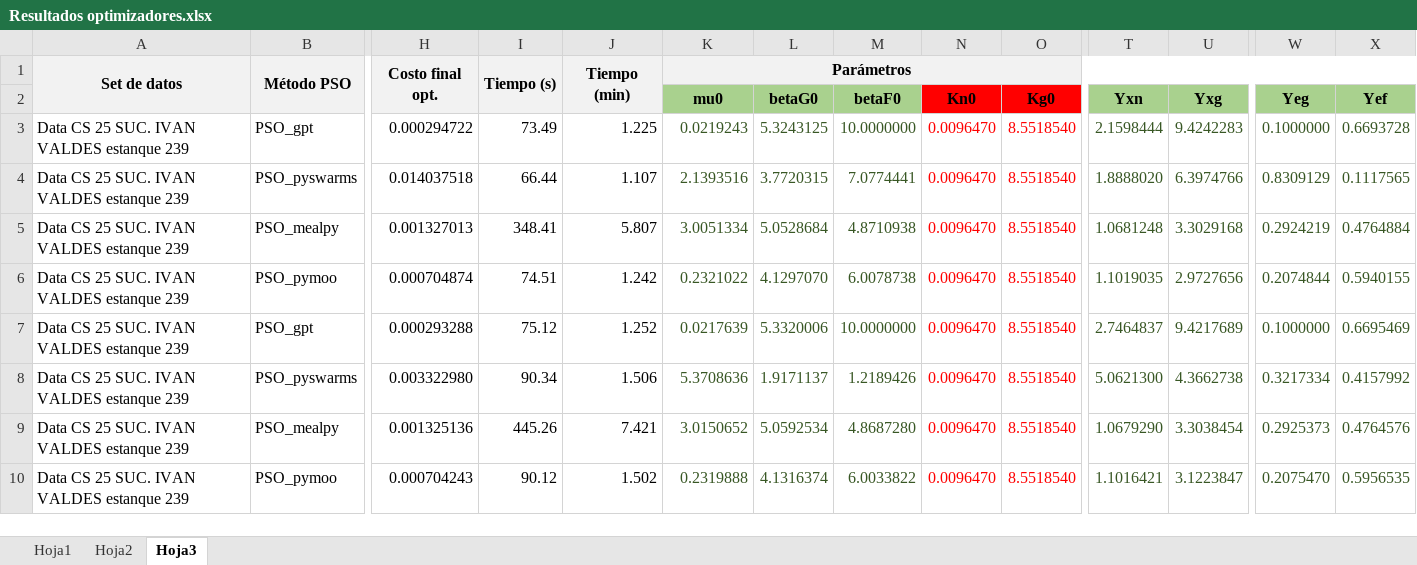
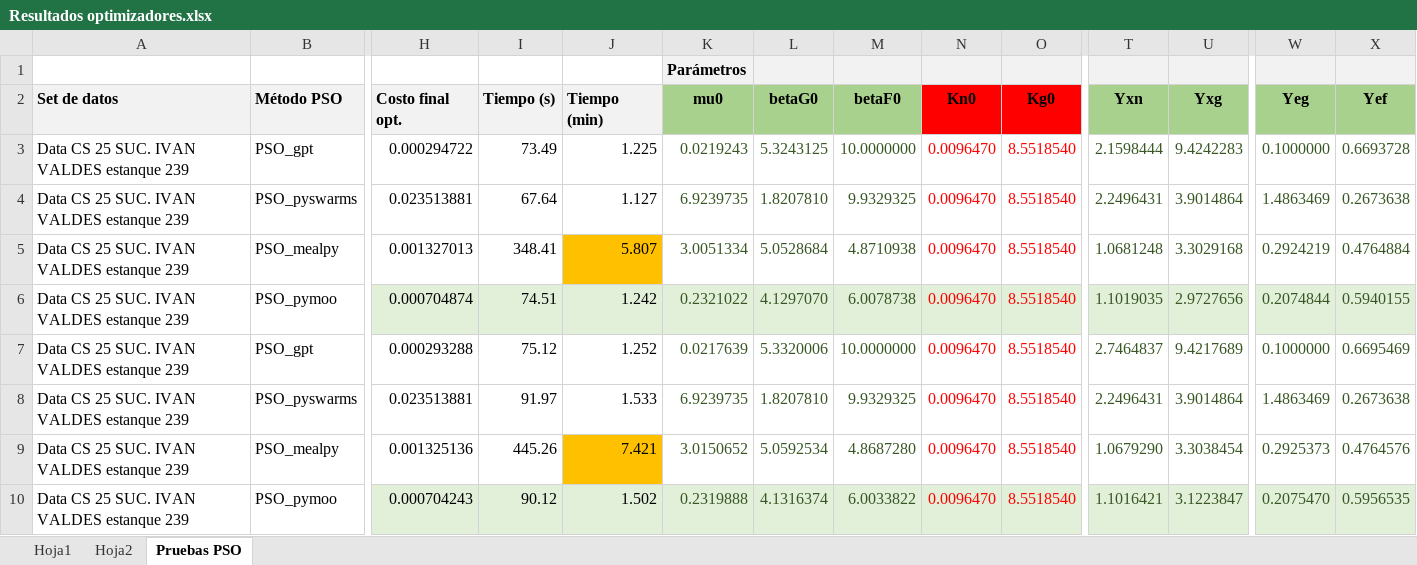
Before and after one commit to mfernandafolch/Proyecto_Tintos_CyT_P2, an Excel workbook: Optimizacion/Resultados optimizadores.xlsx, sheet Pruebas PSO, drawn as a sheet; only a part is shown, gaps mark what is left out; values as stored, in another font and other column widths than the file's, no borders; removed rows and columns are numbered as before the commit, all else as after; rows hold the shown columns only; the diff covers the shown part only; the diff names each change by its address in the sheet, - before the commit and + after, or states it on an @@ line.

Commit message:
Avances 19/03: Pruebas PSO, pymoo es el mejor.

```diff
--- a/Optimizacion/Resultados optimizadores.xlsx (sheet Pruebas PSO)
+++ b/Optimizacion/Resultados optimizadores.xlsx (sheet Pruebas PSO)
-sheet tab: Hoja3
+sheet tab: Pruebas PSO
-row 1: Set de datos | Método PSO | Costo final opt. | Tiempo (s) | Tiempo (min) | Parámetros
+row 1:  |  |  |  |  | Parámetros
-A2: (empty)
+A2: Set de datos
-B2: (empty)
+B2: Método PSO
-H2: (empty)
+H2: Costo final opt.
-I2: (empty)
+I2: Tiempo (s)
-J2: (empty)
+J2: Tiempo (min)
-H4 (Costo final opt.): 0.014037518
+H4 (Costo final opt.): 0.023513881
-I4 (Tiempo (s)): 66.44
+I4 (Tiempo (s)): 67.64
-J4 (Tiempo (min)): 1.107
+J4 (Tiempo (min)): 1.127
-K4 (mu0): 2.1393516
+K4 (mu0): 6.9239735
-L4 (betaG0): 3.7720315
+L4 (betaG0): 1.8207810
-M4 (betaF0): 7.0774441
+M4 (betaF0): 9.9329325
-T4 (Yxn): 1.8888020
+T4 (Yxn): 2.2496431
-U4 (Yxg): 6.3974766
+U4 (Yxg): 3.9014864
-W4 (Yeg): 0.8309129
+W4 (Yeg): 1.4863469
-X4 (Yef): 0.1117565
+X4 (Yef): 0.2673638
-J5 fill: none
+J5 fill: #FFC000
-H6:X6 fill: none
+H6:X6 fill: #E2F0D9
-H8 (Costo final opt.): 0.003322980
+H8 (Costo final opt.): 0.023513881
-I8 (Tiempo (s)): 90.34
+I8 (Tiempo (s)): 91.97
-J8 (Tiempo (min)): 1.506
+J8 (Tiempo (min)): 1.533
-K8 (mu0): 5.3708636
+K8 (mu0): 6.9239735
-L8 (betaG0): 1.9171137
+L8 (betaG0): 1.8207810
-M8 (betaF0): 1.2189426
+M8 (betaF0): 9.9329325
-T8 (Yxn): 5.0621300
+T8 (Yxn): 2.2496431
-U8 (Yxg): 4.3662738
+U8 (Yxg): 3.9014864
-W8 (Yeg): 0.3217334
+W8 (Yeg): 1.4863469
-X8 (Yef): 0.4157992
+X8 (Yef): 0.2673638
-J9 fill: none
+J9 fill: #FFC000
-H10:X10 fill: none
+H10:X10 fill: #E2F0D9
```
Also changed, not shown: 19 added rows, 2 removed rows, 102 edited cells and cell formats elsewhere in this sheet, 3 other files.
